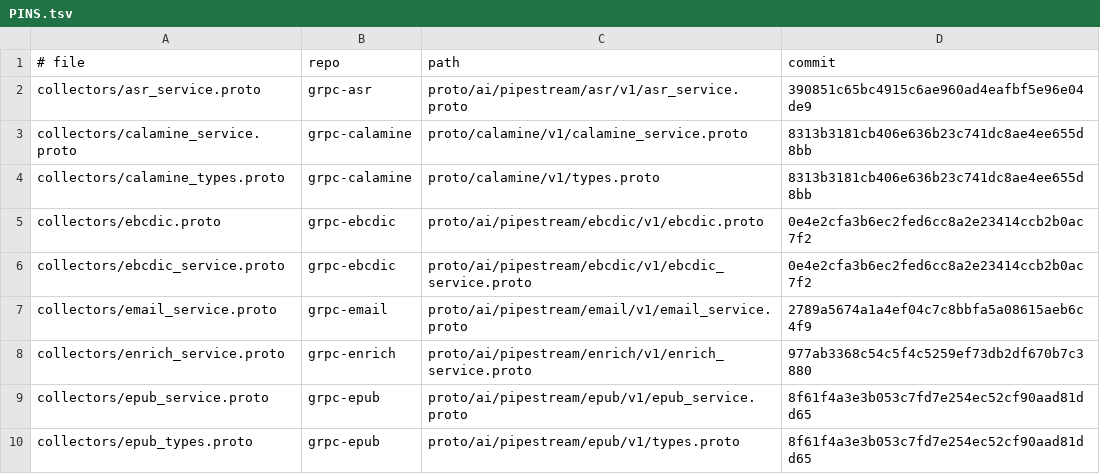
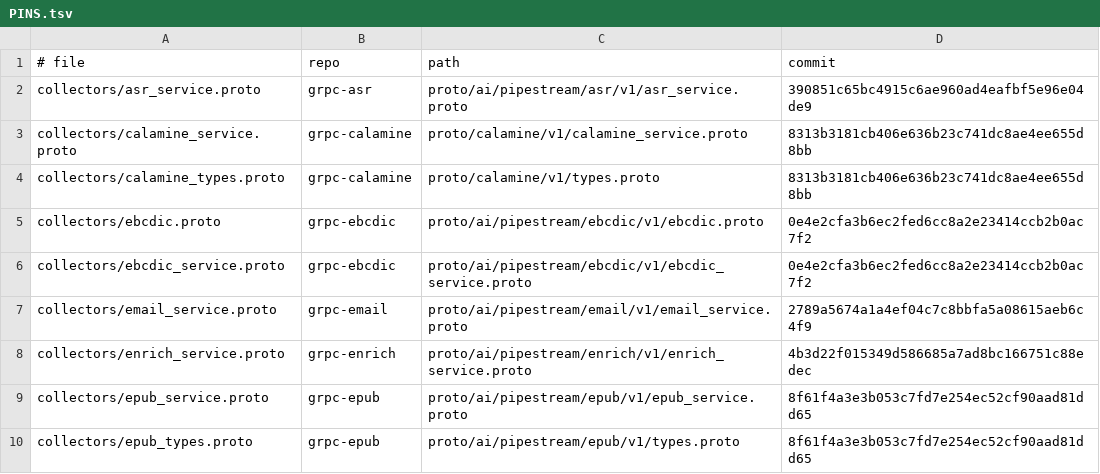
Before and after one commit to ai-pipestream/gRParse, a TSV file: collectors/PINS.tsv, drawn as a sheet; only a part is shown.

```diff
--- a/collectors/PINS.tsv
+++ b/collectors/PINS.tsv
@@ -7,3 +7,3 @@ collectors/ebcdic_service.proto	grpc-ebcdic	proto/ai/pipestream/ebcdic/v1/ebcdic
 collectors/email_service.proto	grpc-email	proto/ai/pipestream/email/v1/email_service.proto	2789a5674a1a4ef04c7c8bbfa5a08615aeb6c4f9
-collectors/enrich_service.proto	grpc-enrich	proto/ai/pipestream/enrich/v1/enrich_service.proto	977ab3368c54c5f4c5259ef73db2df670b7c3880
+collectors/enrich_service.proto	grpc-enrich	proto/ai/pipestream/enrich/v1/enrich_service.proto	4b3d22f015349d586685a7ad8bc166751c88edec
 collectors/epub_service.proto	grpc-epub	proto/ai/pipestream/epub/v1/epub_service.proto	8f61f4a3e3b053c7fd7e254ec52cf90aad81dd65
```
Also changed, not shown: 2 other files.
